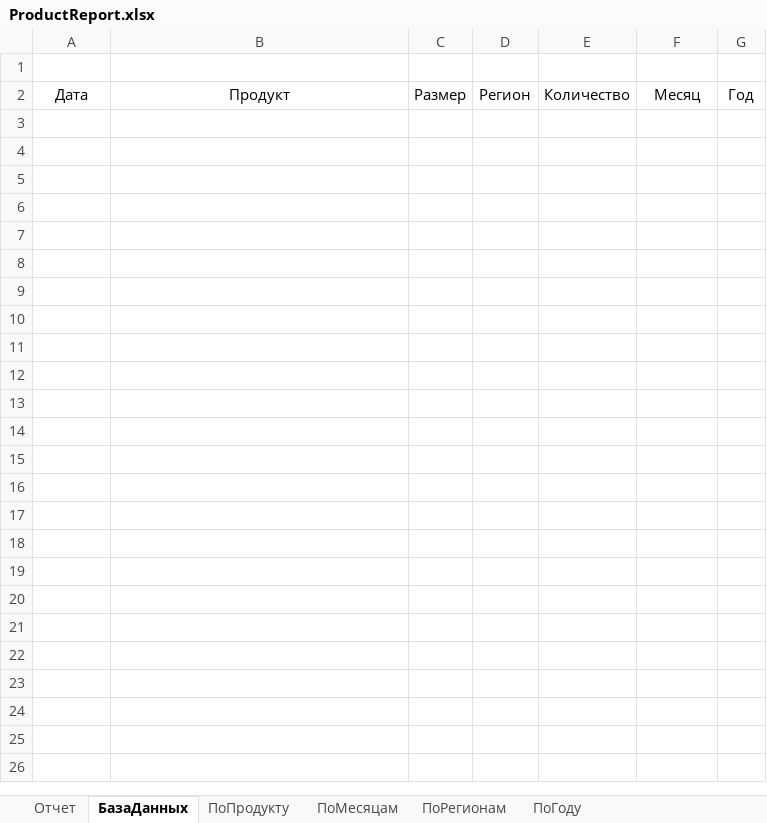
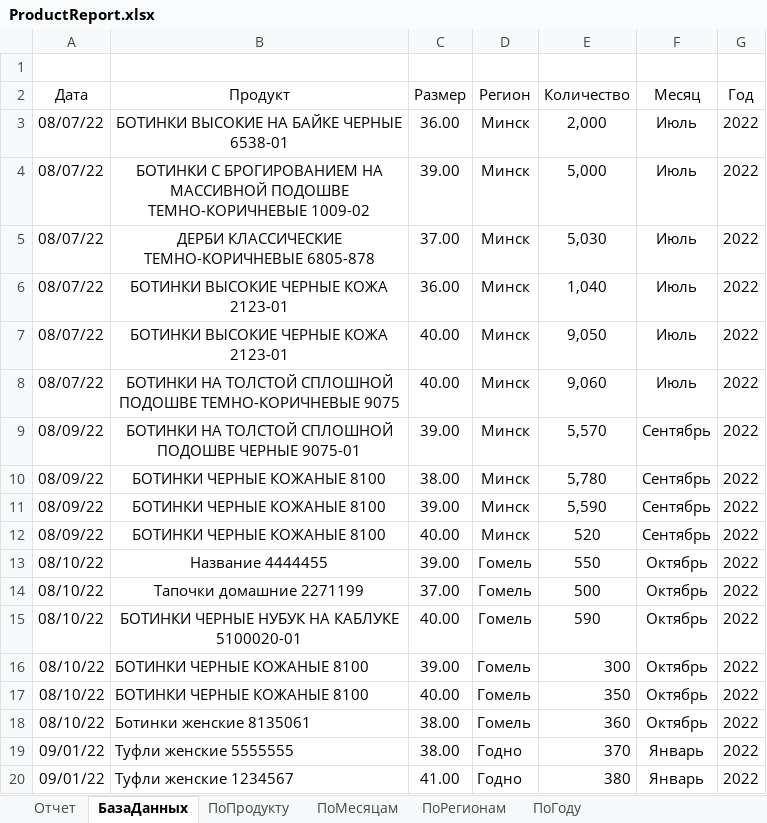
Before and after one commit to BobrowAreseiny/Thesis, an Excel workbook: Thesis/ProductReport.xlsx, sheet БазаДанных, drawn as a sheet; only a part is shown; values as stored, in another font and other column widths than the file's, no borders; table styles not drawn; the diff covers the shown part only; the diff names each change by its address in the sheet, - before the commit and + after, or states it on an @@ line.

```diff
--- a/Thesis/ProductReport.xlsx (sheet БазаДанных)
+++ b/Thesis/ProductReport.xlsx (sheet БазаДанных)
+row 3: 08/07/22 | БОТИНКИ ВЫСОКИЕ НА БАЙКЕ ЧЕРНЫЕ 6538-01 | 36.00 | Минск | 2,000 | Июль | 2022
+row 4: 08/07/22 | БОТИНКИ С БРОГИРОВАНИЕМ НА МАССИВНОЙ ПОДОШВЕ ТЕМНО-КОРИЧНЕВЫЕ 1009-02 | 39.00 | Минск | 5,000 | Июль | 2022
+row 5: 08/07/22 | ДЕРБИ КЛАССИЧЕСКИЕ ТЕМНО-КОРИЧНЕВЫЕ 6805-878 | 37.00 | Минск | 5,030 | Июль | 2022
+row 6: 08/07/22 | БОТИНКИ ВЫСОКИЕ ЧЕРНЫЕ КОЖА 2123-01 | 36.00 | Минск | 1,040 | Июль | 2022
+row 7: 08/07/22 | БОТИНКИ ВЫСОКИЕ ЧЕРНЫЕ КОЖА 2123-01 | 40.00 | Минск | 9,050 | Июль | 2022
+row 8: 08/07/22 | БОТИНКИ НА ТОЛСТОЙ СПЛОШНОЙ ПОДОШВЕ ТЕМНО-КОРИЧНЕВЫЕ 9075 | 40.00 | Минск | 9,060 | Июль | 2022
+row 9: 08/09/22 | БОТИНКИ НА ТОЛСТОЙ СПЛОШНОЙ ПОДОШВЕ ЧЕРНЫЕ 9075-01 | 39.00 | Минск | 5,570 | Сентябрь | 2022
+row 10: 08/09/22 | БОТИНКИ ЧЕРНЫЕ КОЖАНЫЕ 8100 | 38.00 | Минск | 5,780 | Сентябрь | 2022
+row 11: 08/09/22 | БОТИНКИ ЧЕРНЫЕ КОЖАНЫЕ 8100 | 39.00 | Минск | 5,590 | Сентябрь | 2022
+row 12: 08/09/22 | БОТИНКИ ЧЕРНЫЕ КОЖАНЫЕ 8100 | 40.00 | Минск | 520 | Сентябрь | 2022
+row 13: 08/10/22 | Название 4444455 | 39.00 | Гомель | 550 | Октябрь | 2022
+row 14: 08/10/22 | Тапочки домашние 2271199 | 37.00 | Гомель | 500 | Октябрь | 2022
+row 15: 08/10/22 | БОТИНКИ ЧЕРНЫЕ НУБУК НА КАБЛУКЕ 5100020-01 | 40.00 | Гомель | 590 | Октябрь | 2022
+row 16: 08/10/22 | БОТИНКИ ЧЕРНЫЕ КОЖАНЫЕ 8100 | 39.00 | Гомель | 300 | Октябрь | 2022
+row 17: 08/10/22 | БОТИНКИ ЧЕРНЫЕ КОЖАНЫЕ 8100 | 40.00 | Гомель | 350 | Октябрь | 2022
+row 18: 08/10/22 | Ботинки женские 8135061 | 38.00 | Гомель | 360 | Октябрь | 2022
+row 19: 09/01/22 | Туфли женские 5555555 | 38.00 | Годно | 370 | Январь | 2022
+row 20: 09/01/22 | Туфли женские 1234567 | 41.00 | Годно | 380 | Январь | 2022
```
Also changed, not shown: 15 added rows elsewhere in this sheet, sheet ПоРегионам, sheet ПоМесяцам, sheet ПоГоду, sheet ПоПродукту, sheet Отчет, charts or pictures, Thesis/SaleReport.xlsx, Thesis/Tovarnaya_nakladnaya.xlsx, 17 other files.
